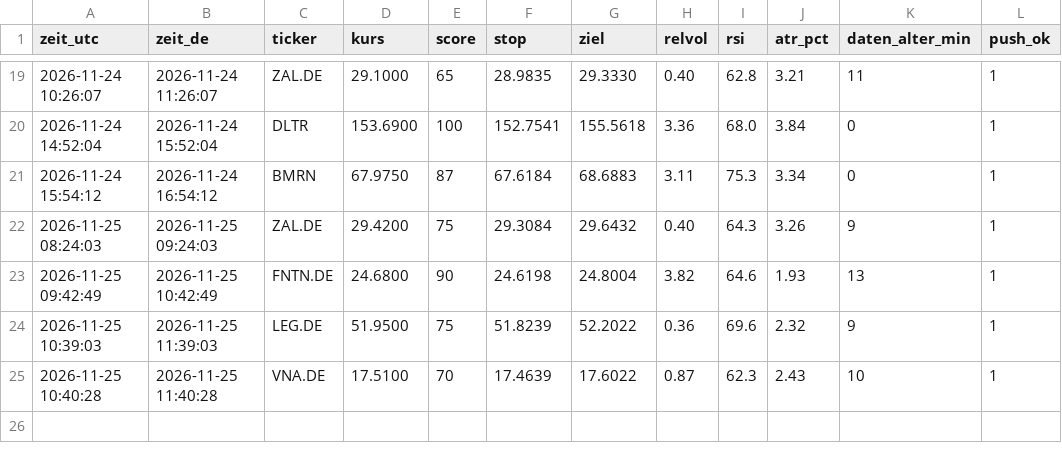
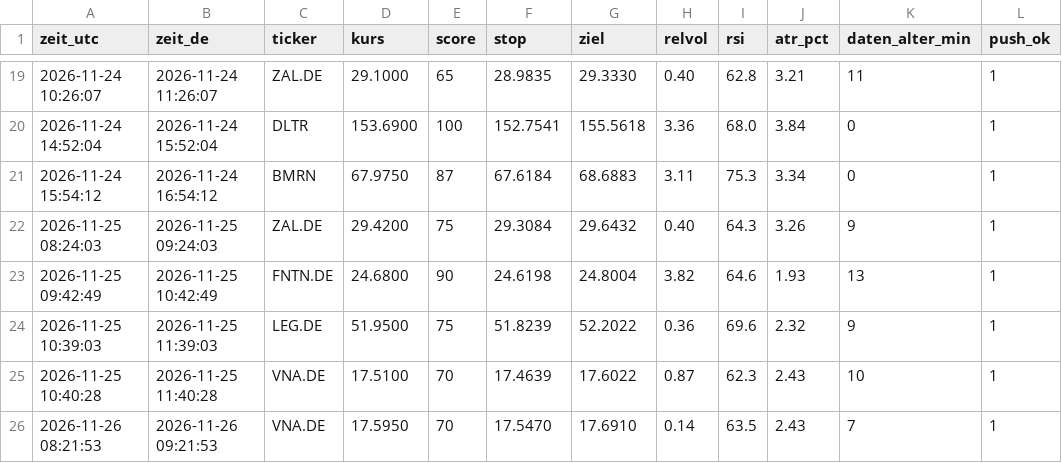
Before and after one commit to 431LM/Bot, a CSV file: radar_log.csv, drawn as a sheet; only a part is shown, gaps mark what is left out.

Commit message:
Radar-Protokoll

```diff
--- a/radar_log.csv
+++ b/radar_log.csv
@@ -25 +25,2 @@ zeit_utc,zeit_de,ticker,kurs,score,stop,ziel,relvol,rsi,atr_pct,daten_alter_min,
 2026-11-25 10:40:28,2026-11-25 11:40:28,VNA.DE,17.5100,70,17.4639,17.6022,0.87,62.3,2.43,10,1
+2026-11-26 08:21:53,2026-11-26 09:21:53,VNA.DE,17.5950,70,17.5470,17.6910,0.14,63.5,2.43,7,1
```
Also changed, not shown: 1 other file.
